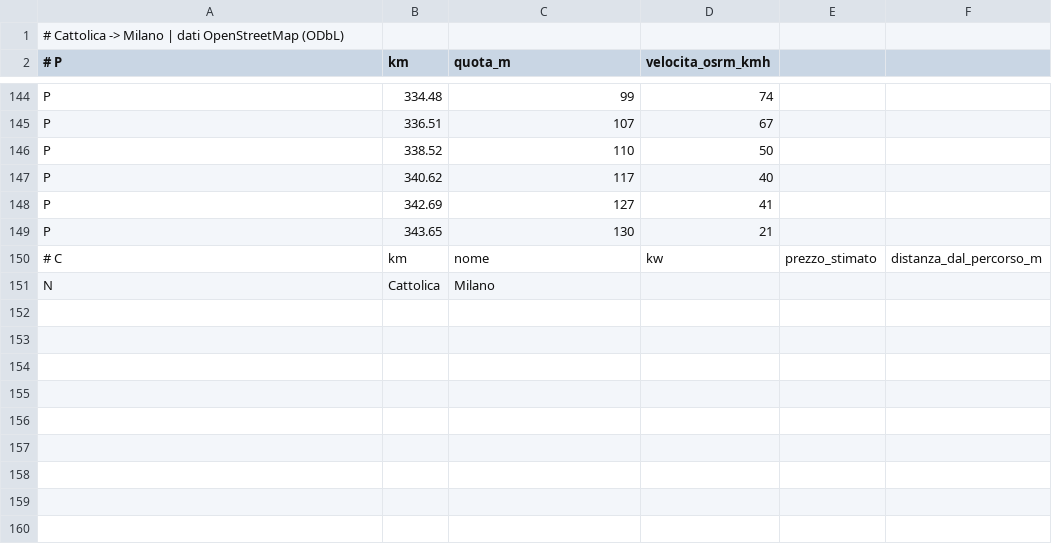
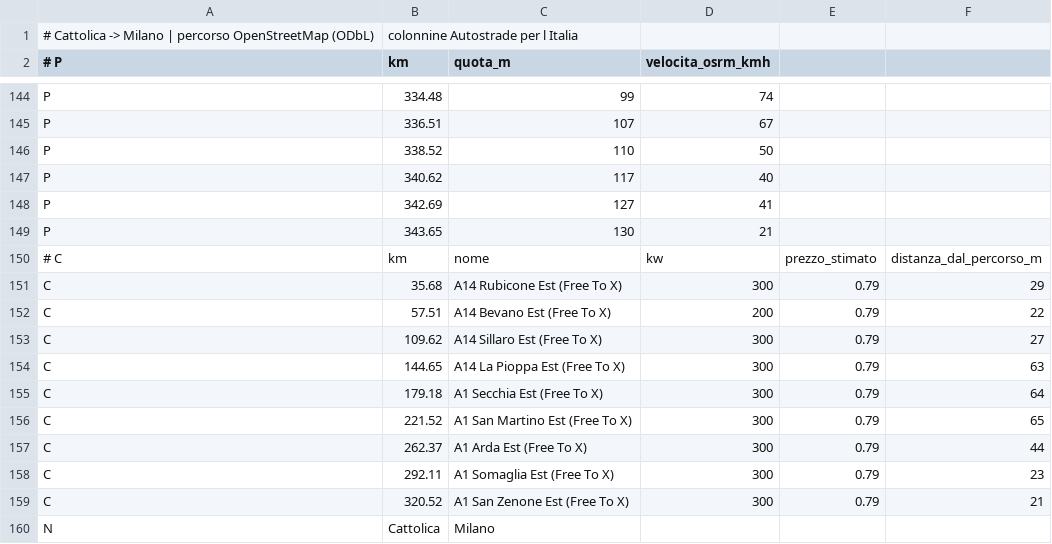
Before and after one commit to bmw100gs/Offerte-auto-elettriche, a CSV file: cpp/viaggio/percorsi/cattolica_milano.csv, drawn as a sheet; only a part is shown, gaps mark what is left out; removed rows and columns are numbered as before the commit, all else as after; the diff names each change by its address in the sheet, - before the commit and + after, or states it on an @@ line.

```diff
--- a/cpp/viaggio/percorsi/cattolica_milano.csv
+++ b/cpp/viaggio/percorsi/cattolica_milano.csv
-row 1: # Cattolica -> Milano | dati OpenStreetMap (ODbL)
+row 1: # Cattolica -> Milano | percorso OpenStreetMap (ODbL) | colonnine Autostrade per l Italia
+row 151: C | 35.68 | A14 Rubicone Est (Free To X) | 300 | 0.79 | 29
+row 152: C | 57.51 | A14 Bevano Est (Free To X) | 200 | 0.79 | 22
+row 153: C | 109.62 | A14 Sillaro Est (Free To X) | 300 | 0.79 | 27
+row 154: C | 144.65 | A14 La Pioppa Est (Free To X) | 300 | 0.79 | 63
+row 155: C | 179.18 | A1 Secchia Est (Free To X) | 300 | 0.79 | 64
+row 156: C | 221.52 | A1 San Martino Est (Free To X) | 300 | 0.79 | 65
+row 157: C | 262.37 | A1 Arda Est (Free To X) | 300 | 0.79 | 44
+row 158: C | 292.11 | A1 Somaglia Est (Free To X) | 300 | 0.79 | 23
+row 159: C | 320.52 | A1 San Zenone Est (Free To X) | 300 | 0.79 | 21
```
Also changed, not shown: 4 other files.
